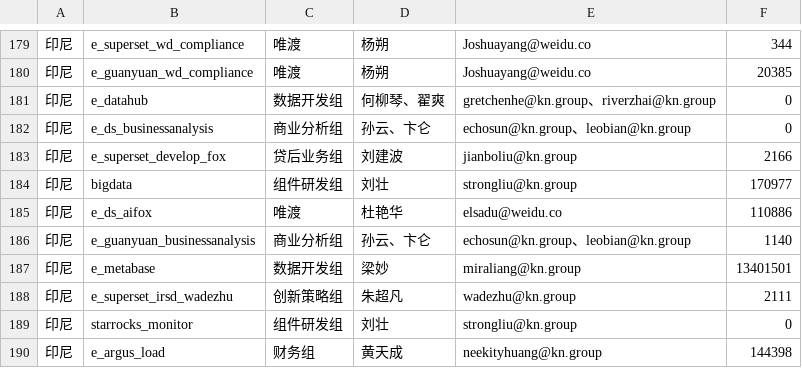
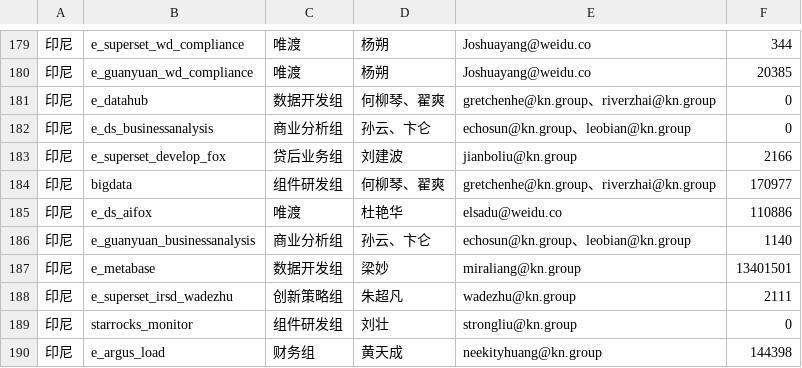
Before and after one commit to chenjiuxuan1/KN-YCGJ-TZ, a CSV file: alert-sql-notification/data/alert-contact-mapping.csv, drawn as a sheet; only a part is shown, gaps mark what is left out.

Commit message:
chore: sync alert contact mapping from form

```diff
--- a/alert-sql-notification/data/alert-contact-mapping.csv
+++ b/alert-sql-notification/data/alert-contact-mapping.csv
@@ -183,3 +183,3 @@
 印尼,e_superset_develop_fox,贷后业务组,刘建波,jianboliu@kn.group,2166
-印尼,bigdata,组件研发组,刘壮,strongliu@kn.group,170977
+印尼,bigdata,组件研发组,何柳琴、翟爽,gretchenhe@kn.group、riverzhai@kn.group,170977
 印尼,e_ds_aifox,唯渡,杜艳华,elsadu@weidu.co,110886
```
